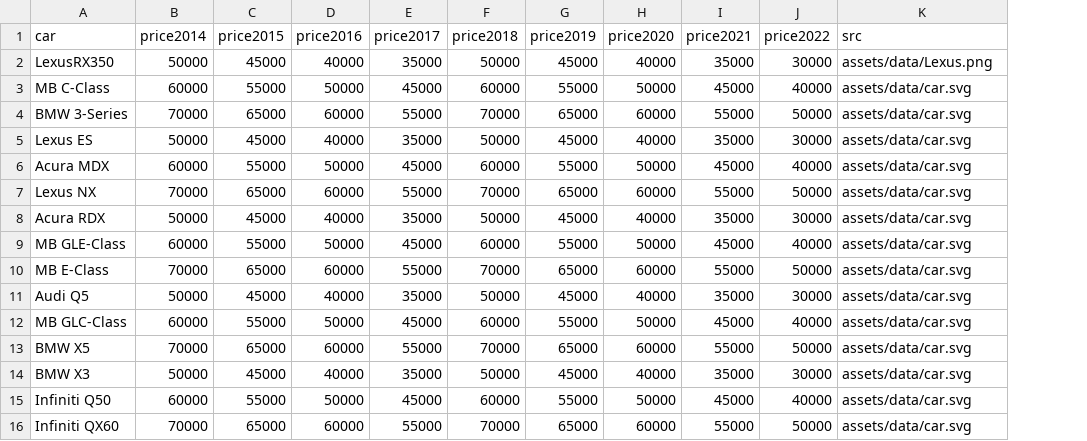
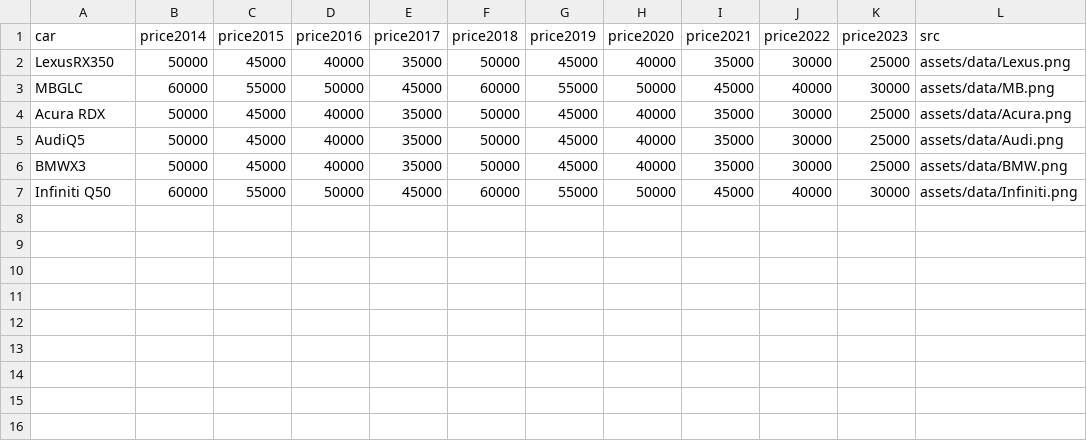
Before and after one commit to jiemeizhang84/luxury-car-depreciation-interactive-viz, a CSV file: assets/data/car.csv, drawn as a sheet; removed rows and columns are numbered as before the commit, all else as after; the diff names each change by its address in the sheet, - before the commit and + after, or states it on an @@ line.

```diff
--- a/assets/data/car.csv
+++ b/assets/data/car.csv
+column K (price2023), rows 2-7: 25000 | 30000 | 25000 | 25000 | 25000 | 30000
-A3 (car): MB C-Class
+A3 (car): MBGLC
-L3 (src): assets/data/car.svg
+L3 (src): assets/data/MB.png
-row 4: BMW 3-Series | 70000 | 65000 | 60000 | 55000 | 70000 | 65000 | 60000 | 55000 | 50000 | assets/data/car.svg
-row 5: Lexus ES | 50000 | 45000 | 40000 | 35000 | 50000 | 45000 | 40000 | 35000 | 30000 | assets/data/car.svg
-row 6: Acura MDX | 60000 | 55000 | 50000 | 45000 | 60000 | 55000 | 50000 | 45000 | 40000 | assets/data/car.svg
-row 7: Lexus NX | 70000 | 65000 | 60000 | 55000 | 70000 | 65000 | 60000 | 55000 | 50000 | assets/data/car.svg
-L4 (src): assets/data/car.svg
+L4 (src): assets/data/Acura.png
-row 9: MB GLE-Class | 60000 | 55000 | 50000 | 45000 | 60000 | 55000 | 50000 | 45000 | 40000 | assets/data/car.svg
-row 10: MB E-Class | 70000 | 65000 | 60000 | 55000 | 70000 | 65000 | 60000 | 55000 | 50000 | assets/data/car.svg
-A5 (car): Audi Q5
+A5 (car): AudiQ5
-L5 (src): assets/data/car.svg
+L5 (src): assets/data/Audi.png
-row 12: MB GLC-Class | 60000 | 55000 | 50000 | 45000 | 60000 | 55000 | 50000 | 45000 | 40000 | assets/data/car.svg
-row 13: BMW X5 | 70000 | 65000 | 60000 | 55000 | 70000 | 65000 | 60000 | 55000 | 50000 | assets/data/car.svg
-A6 (car): BMW X3
+A6 (car): BMWX3
-L6 (src): assets/data/car.svg
+L6 (src): assets/data/BMW.png
-L7 (src): assets/data/car.svg
+L7 (src): assets/data/Infiniti.png
-row 16: Infiniti QX60 | 70000 | 65000 | 60000 | 55000 | 70000 | 65000 | 60000 | 55000 | 50000 | assets/data/car.svg
```
Also changed, not shown: assets/data/LexusRX350.csv, 12 other files.
